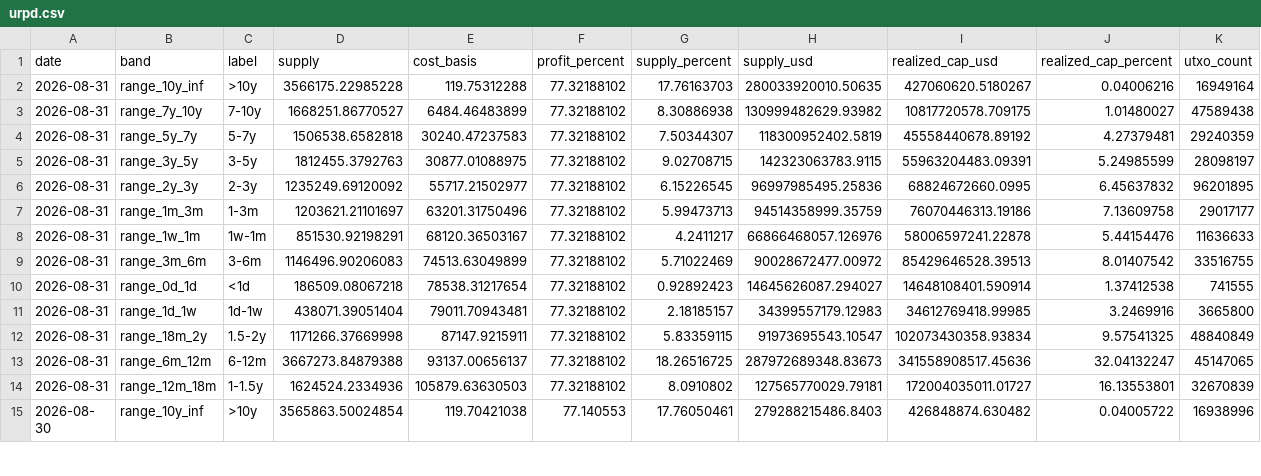
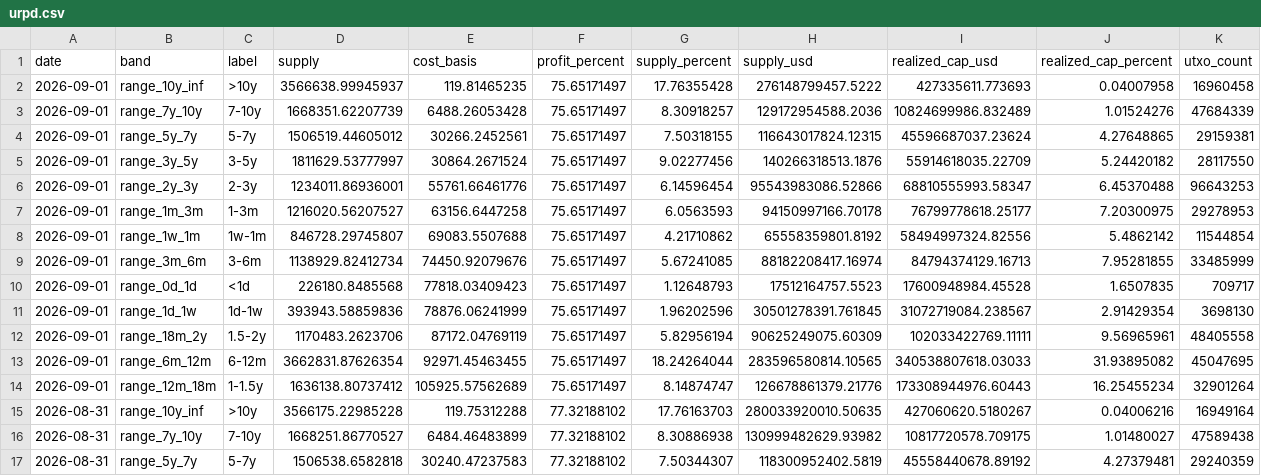
Before and after one commit to hhysteric/btc-cycle-dashboard, a CSV file: data/urpd.csv, drawn as a sheet; only a part is shown; the shorter side is filled out with more unchanged rows.

```diff
--- a/data/urpd.csv
+++ b/data/urpd.csv
@@ -1,2 +1,15 @@
 date,band,label,supply,cost_basis,profit_percent,supply_percent,supply_usd,realized_cap_usd,realized_cap_percent,utxo_count
+2026-09-01,range_10y_inf,>10y,3566638.99945937,119.81465235,75.65171497,17.76355428,276148799457.5222,427335611.773693,0.04007958,16960458
+2026-09-01,range_7y_10y,7-10y,1668351.62207739,6488.26053428,75.65171497,8.30918257,129172954588.2036,10824699986.832489,1.01524276,47684339
+2026-09-01,range_5y_7y,5-7y,1506519.44605012,30266.2452561,75.65171497,7.50318155,116643017824.12315,45596687037.23624,4.27648865,29159381
+2026-09-01,range_3y_5y,3-5y,1811629.53777997,30864.2671524,75.65171497,9.02277456,140266318513.1876,55914618035.22709,5.24420182,28117550
+2026-09-01,range_2y_3y,2-3y,1234011.86936001,55761.66461776,75.65171497,6.14596454,95543983086.52866,68810555993.58347,6.45370488,96643253
+2026-09-01,range_1m_3m,1-3m,1216020.56207527,63156.6447258,75.65171497,6.0563593,94150997166.70178,76799778618.25177,7.20300975,29278953
+2026-09-01,range_1w_1m,1w-1m,846728.29745807,69083.5507688,75.65171497,4.21710862,65558359801.8192,58494997324.82556,5.4862142,11544854
+2026-09-01,range_3m_6m,3-6m,1138929.82412734,74450.92079676,75.65171497,5.67241085,88182208417.16974,84794374129.16713,7.95281855,33485999
+2026-09-01,range_0d_1d,<1d,226180.8485568,77818.03409423,75.65171497,1.12648793,17512164757.5523,17600948984.45528,1.6507835,709717
+2026-09-01,range_1d_1w,1d-1w,393943.58859836,78876.06241999,75.65171497,1.96202596,30501278391.761845,31072719084.238567,2.91429354,3698130
+2026-09-01,range_18m_2y,1.5-2y,1170483.2623706,87172.04769119,75.65171497,5.82956194,90625249075.60309,102033422769.11111,9.56965961,48405558
+2026-09-01,range_6m_12m,6-12m,3662831.87626354,92971.45463455,75.65171497,18.24264044,283596580814.10565,340538807618.03033,31.93895082,45047695
+2026-09-01,range_12m_18m,1-1.5y,1636138.80737412,105925.57562689,75.65171497,8.14874747,126678861379.21776,173308944976.60443,16.25455234,32901264
 2026-08-31,range_10y_inf,>10y,3566175.22985228,119.75312288,77.32188102,17.76163703,280033920010.50635,427060620.5180267,0.04006216,16949164
```
Also changed, not shown: data/btc_aapl.csv, data/etf_flow.csv, 5 other files.
